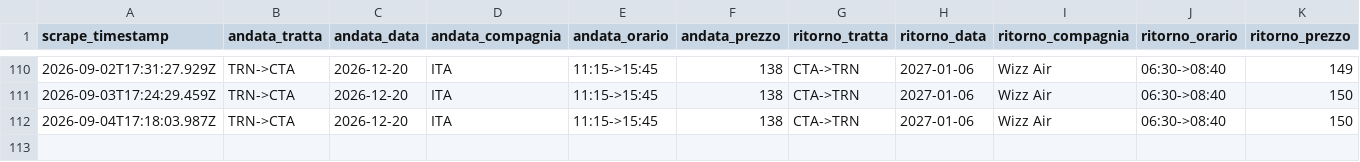
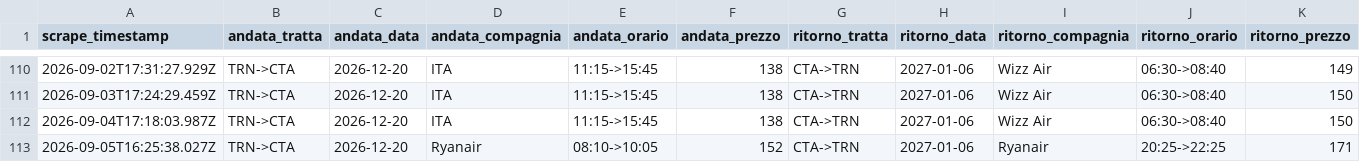
Before and after one commit to Potasovvi/flight-alert, a CSV file: data/prices.csv, drawn as a sheet; only a part is shown, gaps mark what is left out.

```diff
--- a/data/prices.csv
+++ b/data/prices.csv
@@ -112 +112,2 @@ scrape_timestamp,andata_tratta,andata_data,andata_compagnia,andata_orario,andata
 2026-09-04T17:18:03.987Z,TRN->CTA,2026-12-20,ITA,11:15->15:45,138,CTA->TRN,2027-01-06,Wizz Air,06:30->08:40,150
+2026-09-05T16:25:38.027Z,TRN->CTA,2026-12-20,Ryanair,08:10->10:05,152,CTA->TRN,2027-01-06,Ryanair,20:25->22:25,171
```
Also changed, not shown: 1 other file.
